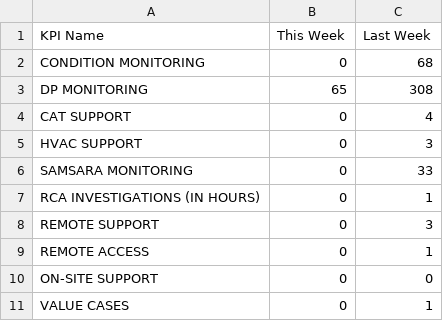
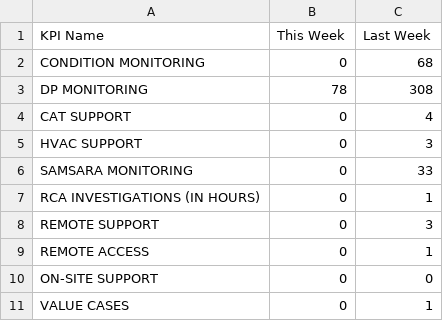
Before and after one commit to Unicorn0-0Cakes/KPI, a CSV file: eco-rmc/kpi-data.csv, drawn as a sheet.

Commit message:
Daily Update

```diff
--- a/eco-rmc/kpi-data.csv
+++ b/eco-rmc/kpi-data.csv
@@ -2,3 +2,3 @@ KPI Name,This Week,Last Week
 CONDITION MONITORING,0,68
-DP MONITORING,65,308
+DP MONITORING,78,308
 CAT SUPPORT,0,4
```
